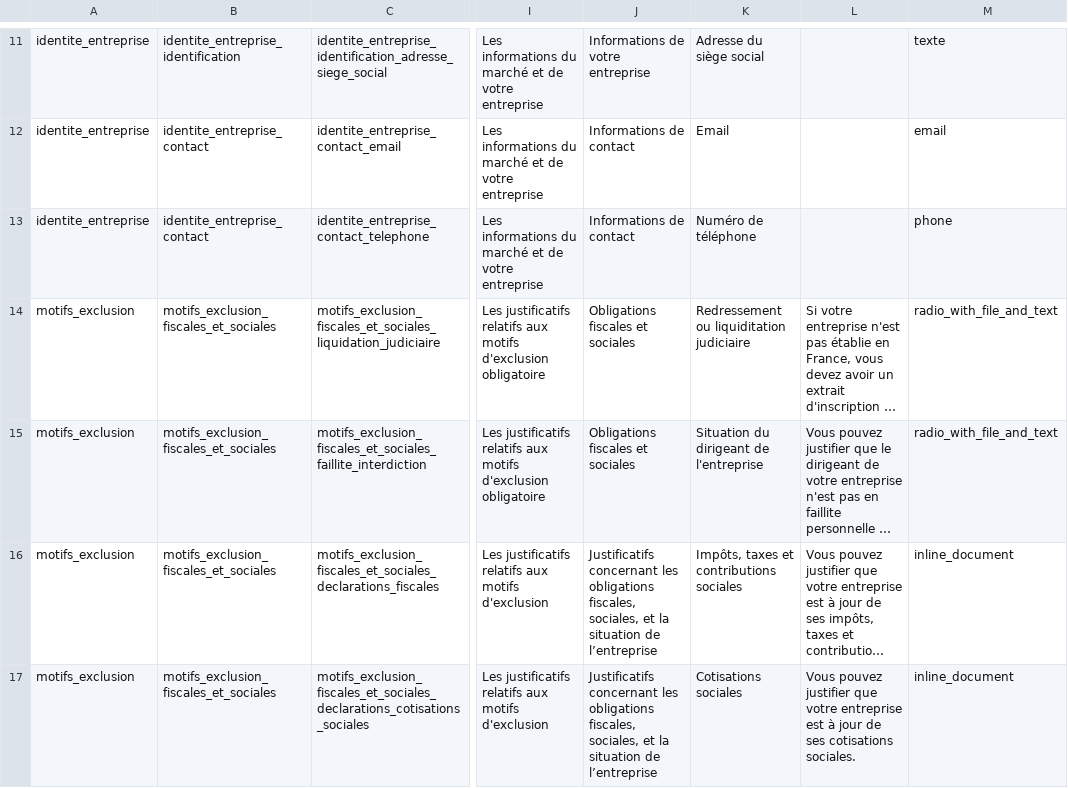
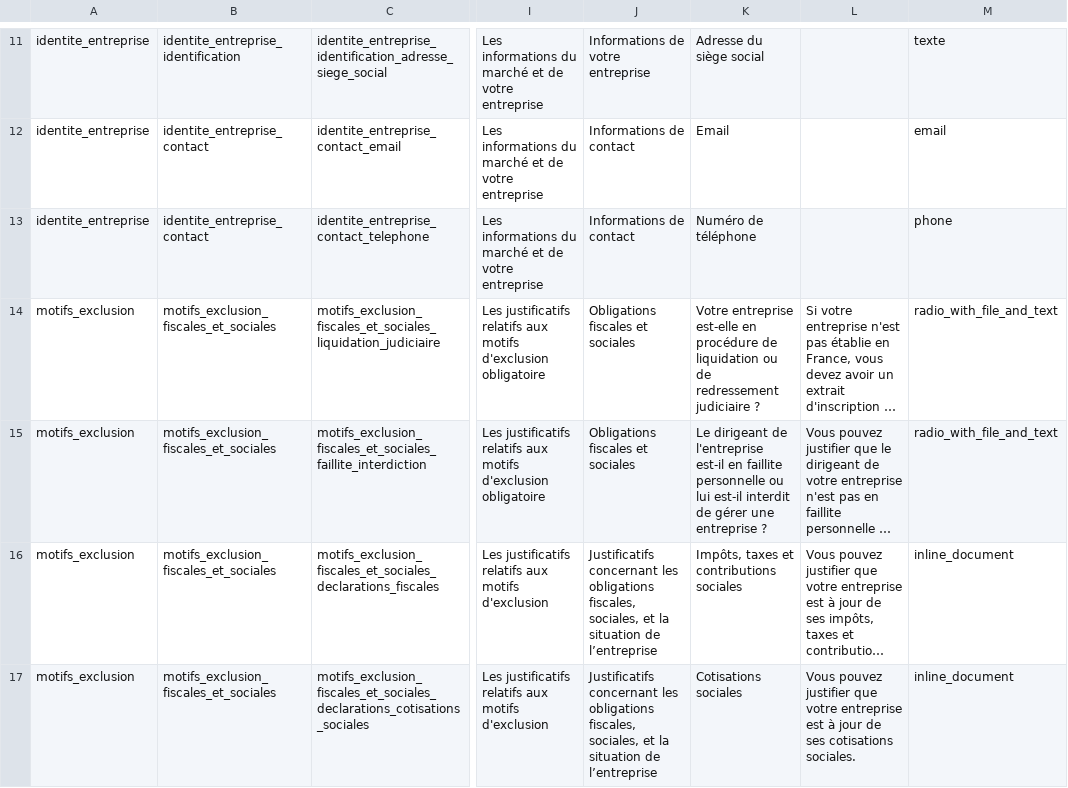
Before and after one commit to datagouv/passemarche, a CSV file: config/form_fields/fields.csv, drawn as a sheet; only a part is shown, gaps mark what is left out; long unchanged cells end in …; the diff names each change by its address in the sheet, - before the commit and + after, or states it on an @@ line.

```diff
--- a/config/form_fields/fields.csv
+++ b/config/form_fields/fields.csv
-K14: Redressement ou liquiditation judiciaire
+K14: Votre entreprise est-elle en procédure de liquidation ou de redressement judiciaire ?
-K15: Situation du dirigeant de l'entreprise
+K15: Le dirigeant de l'entreprise est-il en faillite personnelle ou lui est-il interdit de gérer une entreprise ?
```
Also changed, not shown: 3 other files.
